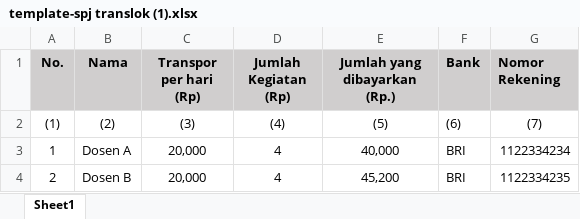
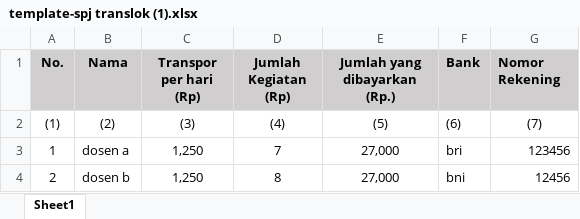
Before and after one commit to zabbarfalih/rpl-bau-2023, an Excel workbook: public/DataSPJTr/template-spj translok (1).xlsx, sheet Sheet1, drawn as a sheet; values as stored, in another font and other column widths than the file's, no borders; the diff names each change by its address in the sheet, - before the commit and + after, or states it on an @@ line.

```diff
--- a/public/DataSPJTr/template-spj translok (1).xlsx (sheet Sheet1)
+++ b/public/DataSPJTr/template-spj translok (1).xlsx (sheet Sheet1)
-B3 (Nama): Dosen A
+B3 (Nama): dosen a
-C3:C4 (Transpor per hari (Rp)): 20,000
+C3:C4 (Transpor per hari (Rp)): 1,250
-D3 (Jumlah Kegiatan (Rp)): 4
+D3 (Jumlah Kegiatan (Rp)): 7
-E3 (Jumlah yang dibayarkan (Rp.)): 40,000
+E3 (Jumlah yang dibayarkan (Rp.)): 27,000
-F3 (Bank): BRI
+F3 (Bank): bri
-G3 (Nomor Rekening): 1122334234
+G3 (Nomor Rekening): 123456
-B4 (Nama): Dosen B
+B4 (Nama): dosen b
-D4 (Jumlah Kegiatan (Rp)): 4
+D4 (Jumlah Kegiatan (Rp)): 8
-E4 (Jumlah yang dibayarkan (Rp.)): 45,200
+E4 (Jumlah yang dibayarkan (Rp.)): 27,000
-F4 (Bank): BRI
+F4 (Bank): bni
-G4 (Nomor Rekening): 1122334235
+G4 (Nomor Rekening): 12456
```
Also changed, not shown: public/DataSPJ/spj honor dosen.xlsx, 11 other files.
